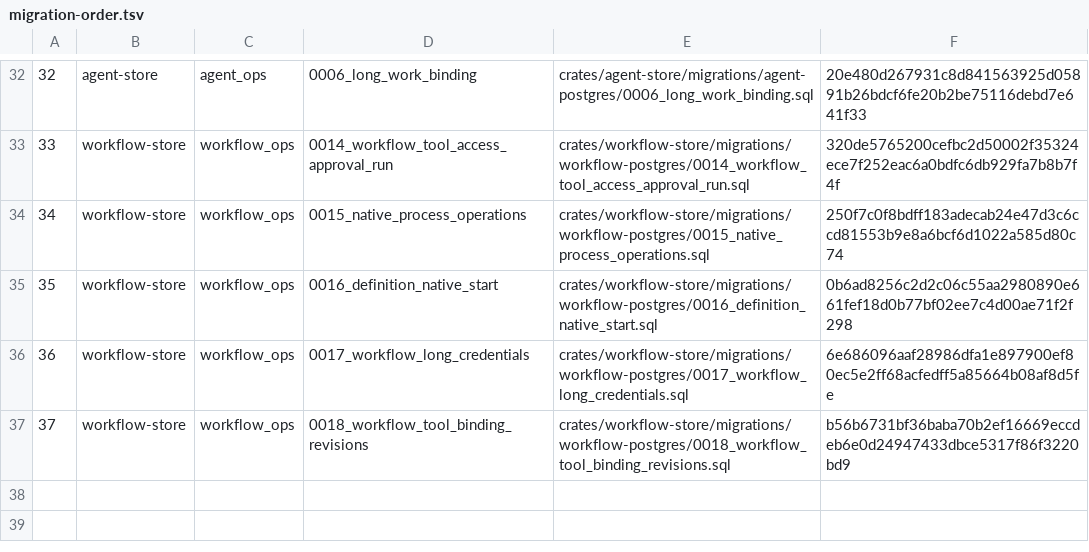
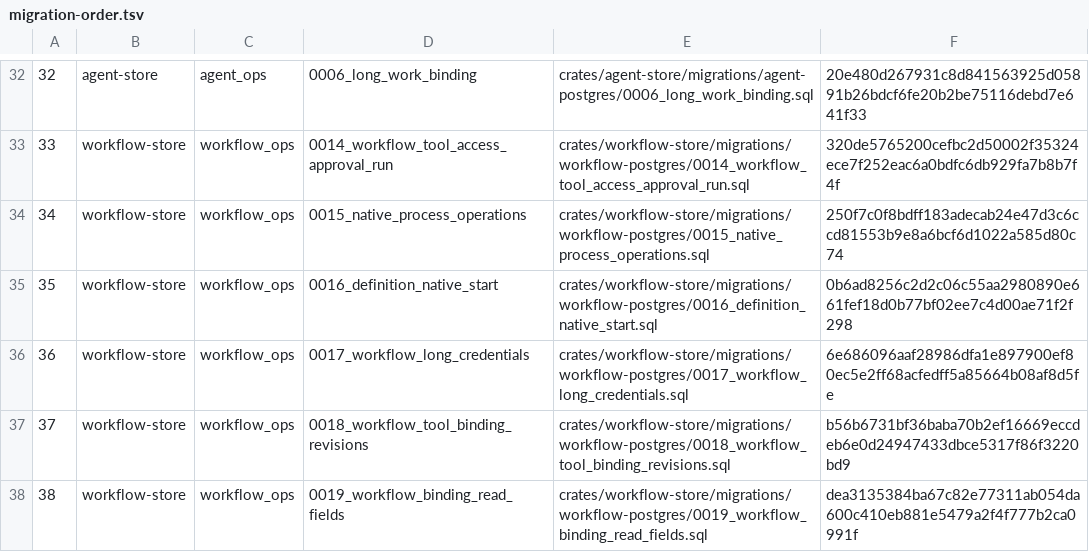
Before and after one commit to networknt/light-fabric, a TSV file: crates/operational-store/release/bundle/migration-order.tsv, drawn as a sheet; only a part is shown, gaps mark what is left out.

Commit message:
fixes #415 workflow-invoke step 05

```diff
--- a/crates/operational-store/release/bundle/migration-order.tsv
+++ b/crates/operational-store/release/bundle/migration-order.tsv
@@ -37 +37,2 @@
 37	workflow-store	workflow_ops	0018_workflow_tool_binding_revisions	crates/workflow-store/migrations/workflow-postgres/0018_workflow_tool_binding_revisions.sql	b56b6731bf36baba70b2ef16669eccdeb6e0d24947433dbce5317f86f3220bd9
+38	workflow-store	workflow_ops	0019_workflow_binding_read_fields	crates/workflow-store/migrations/workflow-postgres/0019_workflow_binding_read_fields.sql	dea3135384ba67c82e77311ab054da600c410eb881e5479a2f4f777b2ca0991f
```
Also changed, not shown: 14 other files.
